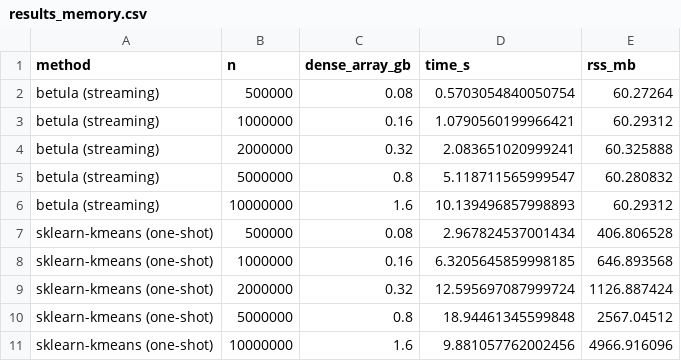
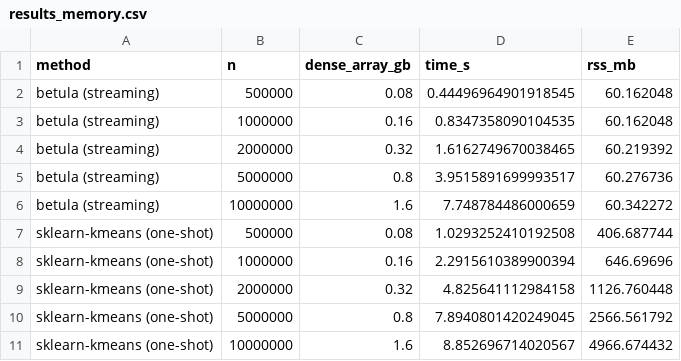
Before and after one commit to ilgrad/betula-cluster, a CSV file: bench/results_memory.csv, drawn as a sheet.

```diff
--- a/bench/results_memory.csv
+++ b/bench/results_memory.csv
@@ -1,11 +1,11 @@
 method,n,dense_array_gb,time_s,rss_mb
-betula (streaming),500000,0.08,0.5703054840050754,60.27264
-betula (streaming),1000000,0.16,1.0790560199966421,60.29312
-betula (streaming),2000000,0.32,2.083651020999241,60.325888
-betula (streaming),5000000,0.8,5.118711565999547,60.280832
-betula (streaming),10000000,1.6,10.139496857998893,60.29312
-sklearn-kmeans (one-shot),500000,0.08,2.967824537001434,406.806528
-sklearn-kmeans (one-shot),1000000,0.16,6.3205645859998185,646.893568
-sklearn-kmeans (one-shot),2000000,0.32,12.595697087999724,1126.887424
-sklearn-kmeans (one-shot),5000000,0.8,18.94461345599848,2567.04512
-sklearn-kmeans (one-shot),10000000,1.6,9.881057762002456,4966.916096
+betula (streaming),500000,0.08,0.44496964901918545,60.162048
+betula (streaming),1000000,0.16,0.8347358090104535,60.162048
+betula (streaming),2000000,0.32,1.6162749670038465,60.219392
+betula (streaming),5000000,0.8,3.9515891699993517,60.276736
+betula (streaming),10000000,1.6,7.748784486000659,60.342272
+sklearn-kmeans (one-shot),500000,0.08,1.0293252410192508,406.687744
+sklearn-kmeans (one-shot),1000000,0.16,2.2915610389900394,646.69696
+sklearn-kmeans (one-shot),2000000,0.32,4.825641112984158,1126.760448
+sklearn-kmeans (one-shot),5000000,0.8,7.8940801420249045,2566.561792
+sklearn-kmeans (one-shot),10000000,1.6,8.852696714020567,4966.674432
```
Also changed, not shown: bench/results_quality.csv, bench/results_real.csv, 15 other files.
